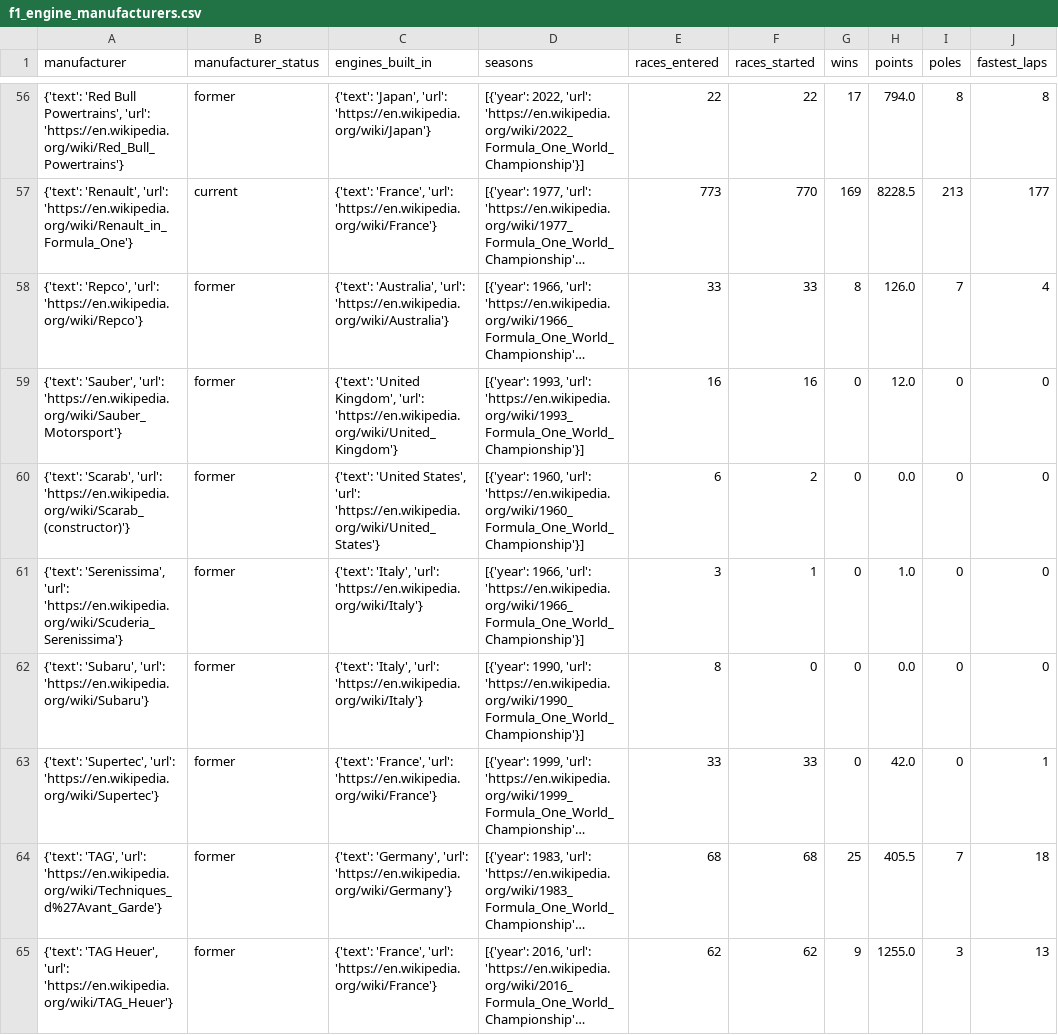
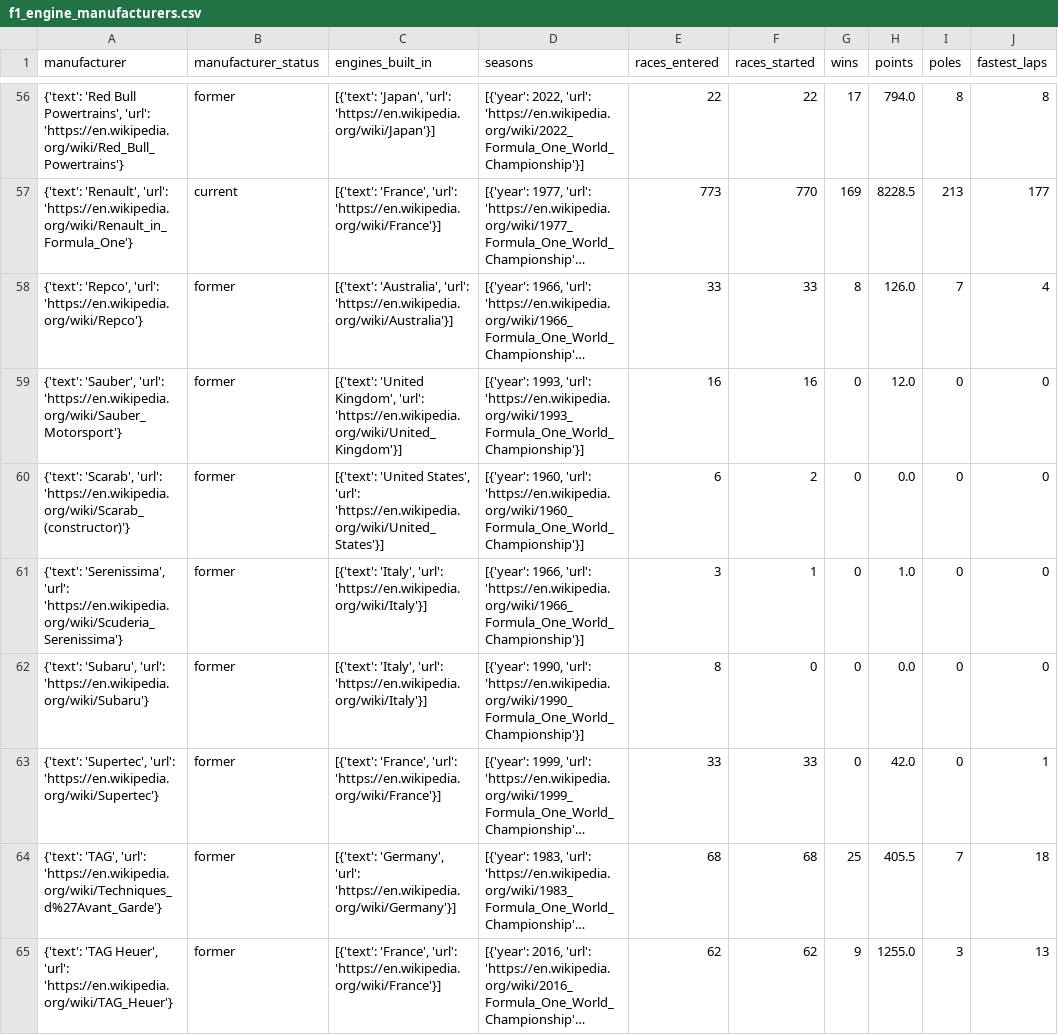
Before and after one commit to bgembalczyk/F1, a CSV file: data/wiki/engines/f1_engine_manufacturers.csv, drawn as a sheet; only a part is shown, gaps mark what is left out; long unchanged cells end in …; the diff covers the shown part only; the diff names each change by its address in the sheet, - before the commit and + after, or states it on an @@ line.

Commit message:
f1 engine manufactors scraper działa już fantastycznie

```diff
--- a/data/wiki/engines/f1_engine_manufacturers.csv
+++ b/data/wiki/engines/f1_engine_manufacturers.csv
-C56 (engines_built_in): {'text': 'Japan', 'url': 'https://en.wikipedia.org/wiki/Japan'}
+C56 (engines_built_in): [{'text': 'Japan', 'url': 'https://en.wikipedia.org/wiki/Japan'}]
-C57 (engines_built_in): {'text': 'France', 'url': 'https://en.wikipedia.org/wiki/France'}
+C57 (engines_built_in): [{'text': 'France', 'url': 'https://en.wikipedia.org/wiki/France'}]
-C58 (engines_built_in): {'text': 'Australia', 'url': 'https://en.wikipedia.org/wiki/Australia'}
+C58 (engines_built_in): [{'text': 'Australia', 'url': 'https://en.wikipedia.org/wiki/Australia'}]
-C59 (engines_built_in): {'text': 'United Kingdom', 'url': 'https://en.wikipedia.org/wiki/United_Kingdom'}
+C59 (engines_built_in): [{'text': 'United Kingdom', 'url': 'https://en.wikipedia.org/wiki/United_Kingdom'}]
-C60 (engines_built_in): {'text': 'United States', 'url': 'https://en.wikipedia.org/wiki/United_States'}
+C60 (engines_built_in): [{'text': 'United States', 'url': 'https://en.wikipedia.org/wiki/United_States'}]
-C61:C62 (engines_built_in): {'text': 'Italy', 'url': 'https://en.wikipedia.org/wiki/Italy'}
+C61:C62 (engines_built_in): [{'text': 'Italy', 'url': 'https://en.wikipedia.org/wiki/Italy'}]
-C63 (engines_built_in): {'text': 'France', 'url': 'https://en.wikipedia.org/wiki/France'}
+C63 (engines_built_in): [{'text': 'France', 'url': 'https://en.wikipedia.org/wiki/France'}]
-C64 (engines_built_in): {'text': 'Germany', 'url': 'https://en.wikipedia.org/wiki/Germany'}
+C64 (engines_built_in): [{'text': 'Germany', 'url': 'https://en.wikipedia.org/wiki/Germany'}]
-C65 (engines_built_in): {'text': 'France', 'url': 'https://en.wikipedia.org/wiki/France'}
+C65 (engines_built_in): [{'text': 'France', 'url': 'https://en.wikipedia.org/wiki/France'}]
```
Also changed, not shown: 63 edited cells elsewhere in this file, 2 other files.
